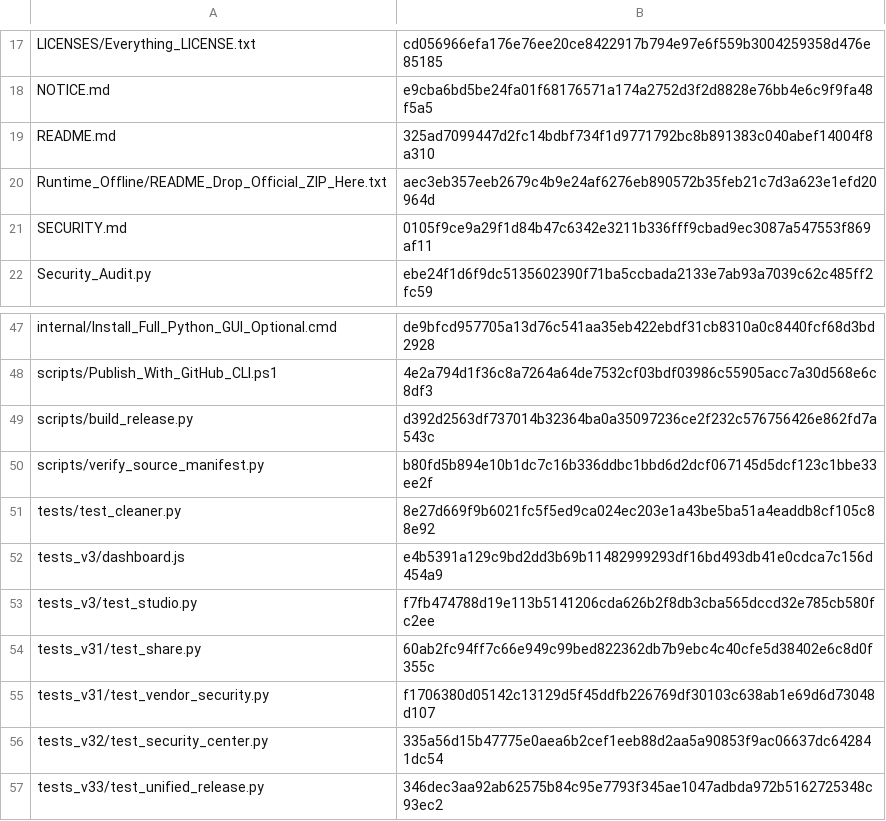
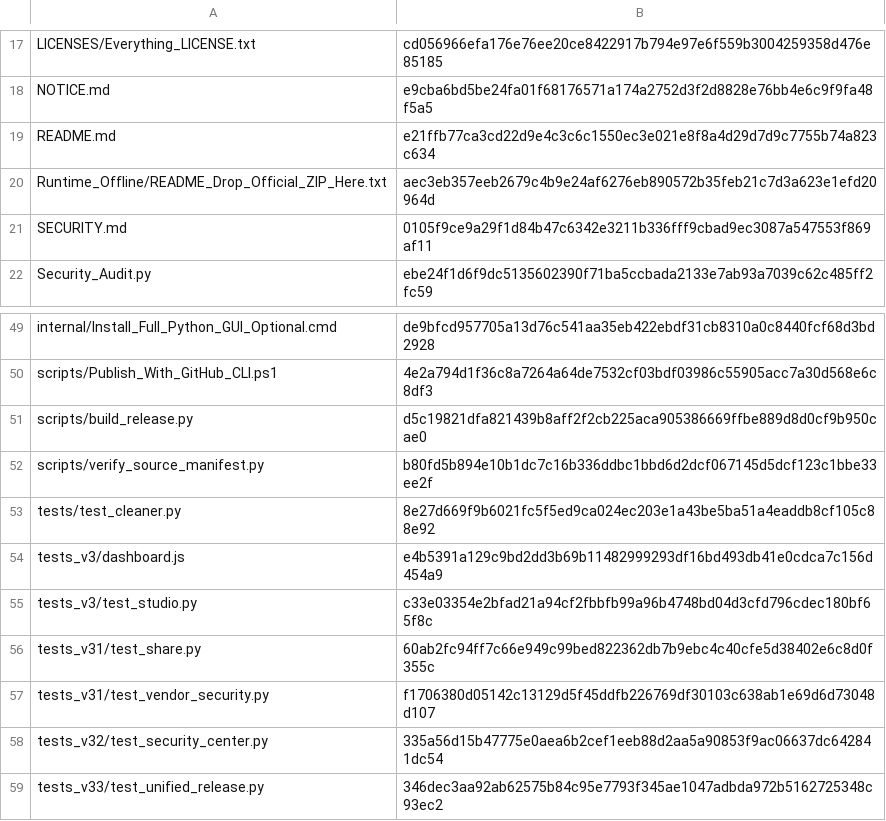
Before and after one commit to IvanChen-ctrl/c-scan-studio, a CSV file: FILE_INTEGRITY_SHA256.csv, drawn as a sheet; only a part is shown, gaps mark what is left out; the diff covers the shown part only.

```diff
--- a/FILE_INTEGRITY_SHA256.csv
+++ b/FILE_INTEGRITY_SHA256.csv
@@ -18,3 +18,3 @@ LICENSES/Everything_LICENSE.txt,cd056966efa176e76ee20ce8422917b794e97e6f559b3004
 NOTICE.md,e9cba6bd5be24fa01f68176571a174a2752d3f2d8828e76bb4e6c9f9fa48f5a5
-README.md,325ad7099447d2fc14bdbf734f1d9771792bc8b891383c040abef14004f8a310
+README.md,e21ffb77ca3cd22d9e4c3c6c1550ec3e021e8f8a4d29d7d9c7755b74a823c634
 Runtime_Offline/README_Drop_Official_ZIP_Here.txt,aec3eb357eeb2679c4b9e24af6276eb890572b35feb21c7d3a623e1efd20964d
@@ -48,3 +50,3 @@ internal/Install_Full_Python_GUI_Optional.cmd,de9bfcd957705a13d76c541aa35eb422eb
 scripts/Publish_With_GitHub_CLI.ps1,4e2a794d1f36c8a7264a64de7532cf03bdf03986c55905acc7a30d568e6c8df3
-scripts/build_release.py,d392d2563df737014b32364ba0a35097236ce2f232c576756426e862fd7a543c
+scripts/build_release.py,d5c19821dfa821439b8aff2f2cb225aca905386669ffbe889d8d0cf9b950cae0
 scripts/verify_source_manifest.py,b80fd5b894e10b1dc7c16b336ddbc1bbd6d2dcf067145d5dcf123c1bbe33ee2f
@@ -52,3 +54,3 @@ tests/test_cleaner.py,8e27d669f9b6021fc5f5ed9ca024ec203e1a43be5ba51a4eaddb8cf105
 tests_v3/dashboard.js,e4b5391a129c9bd2dd3b69b11482999293df16bd493db41e0cdca7c156d454a9
-tests_v3/test_studio.py,f7fb474788d19e113b5141206cda626b2f8db3cba565dccd32e785cb580fc2ee
+tests_v3/test_studio.py,c33e03354e2bfad21a94cf2fbbfb99a96b4748bd04d3cfd796cdec180bf65f8c
 tests_v31/test_share.py,60ab2fc94ff7c66e949c99bed822362db7b9ebc4c40cfe5d38402e6c8d0f355c
```
Also changed, not shown: 3 added rows and 8 edited cells elsewhere in this file, 14 other files.
